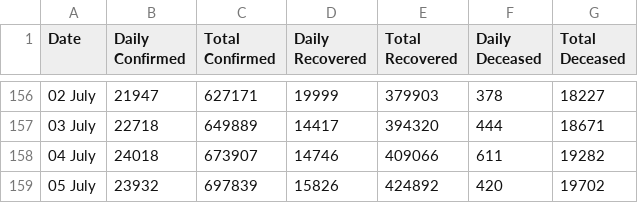
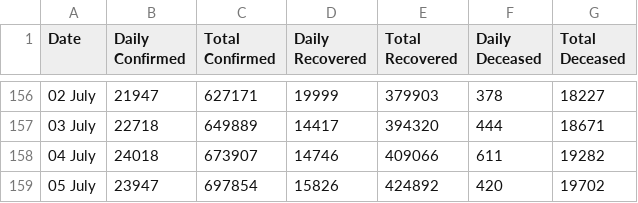
Before and after one commit to maaz619/api, a CSV file: csv/2020-07-06/case_time_series.csv, drawn as a sheet; only a part is shown, gaps mark what is left out.

Commit message:
data updated on - Mon Jul  6 06:28:21 UTC 2020

```diff
--- a/csv/2020-07-06/case_time_series.csv
+++ b/csv/2020-07-06/case_time_series.csv
@@ -158,2 +158,2 @@ Date,Daily Confirmed,Total Confirmed,Daily Recovered,Total Recovered,Daily Decea
 04 July ,24018,673907,14746,409066,611,19282
-05 July ,23932,697839,15826,424892,420,19702
+05 July ,23947,697854,15826,424892,420,19702
```
Also changed, not shown: csv/2020-07-06/district_wise.csv, csv/2020-07-06/state_wise.csv, 40 other files.
